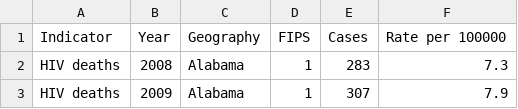
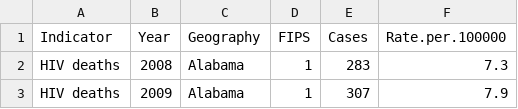
Before and after one commit to canzhang37/Final_Project_GroupMagnetIn, a CSV file: final/HIV deaths.csv, drawn as a sheet; only a part is shown.

```diff
--- a/final/HIV deaths.csv
+++ b/final/HIV deaths.csv
@@ -1,2 +1,2 @@
-Indicator,Year,Geography,FIPS,Cases,Rate per 100000
+Indicator,Year,Geography,FIPS,Cases,Rate.per.100000
 HIV deaths,2008,Alabama,1,283,7.3
```
Also changed, not shown: final/HIV diagnoses.csv, 7 other files.
